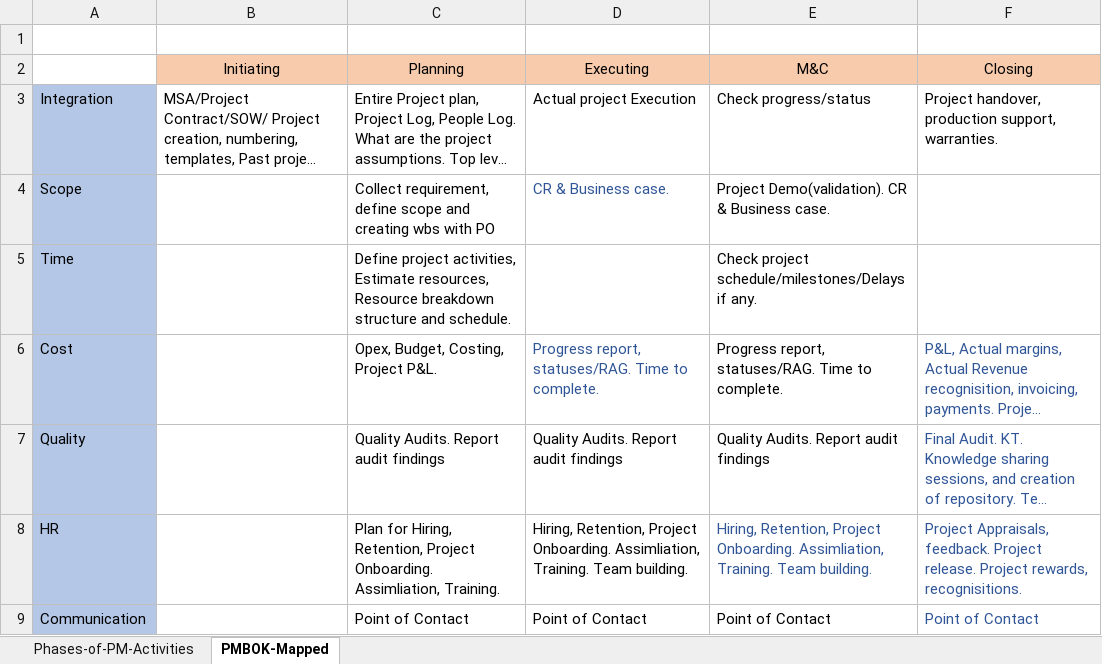
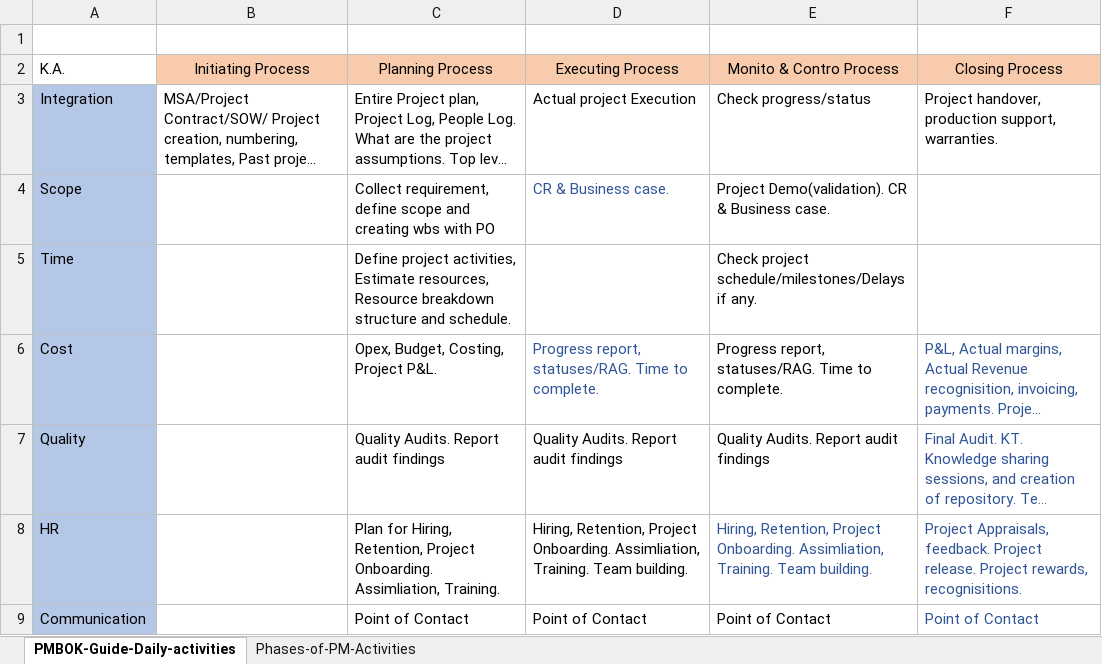
Before and after one commit to gk23gopal/Career-Contour, an Excel workbook: Start-1.xlsx, sheet PMBOK-Guide-Daily-activities, drawn as a sheet; only a part is shown; long unchanged cells end in …; values as stored, in another font and other column widths than the file's, no borders; removed rows and columns are numbered as before the commit, all else as after; the diff names each change by its address in the sheet, - before the commit and + after, or states it on an @@ line.

Commit message:
Add files via upload

```diff
--- a/Start-1.xlsx (sheet PMBOK-Guide-Daily-activities)
+++ b/Start-1.xlsx (sheet PMBOK-Guide-Daily-activities)
-sheet tab: PMBOK-Mapped
+sheet tab: PMBOK-Guide-Daily-activities
@@ sheet tab order changed: PMBOK-Guide-Daily-activities | Phases-of-PM-Activities @@
-row 2:  | Initiating | Planning | Executing | M&C | Closing
+row 2: K.A. | Initiating Process | Planning Process | Executing Process | Monito & Contro Process | Closing Process
```
